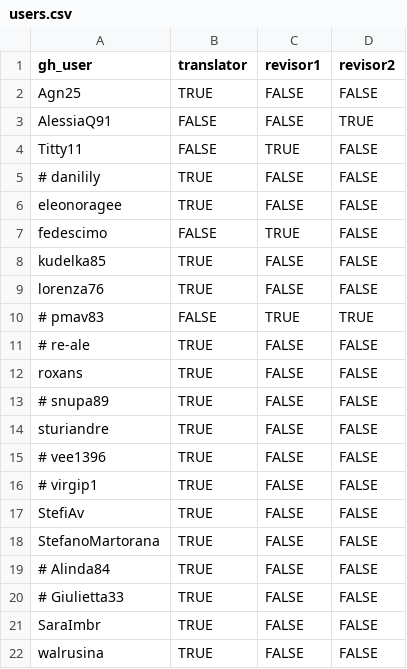
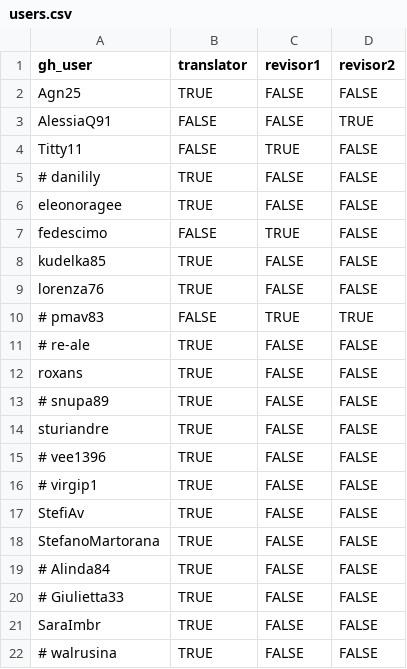
Before and after one commit to fedescimo/subs, a CSV file: data/users.csv, drawn as a sheet.

Commit message:
update

```diff
--- a/data/users.csv
+++ b/data/users.csv
@@ -21,2 +21,2 @@ StefanoMartorana,TRUE,FALSE,FALSE
 SaraImbr,TRUE,FALSE,FALSE
-walrusina,TRUE,FALSE,FALSE
+# walrusina,TRUE,FALSE,FALSE
```
